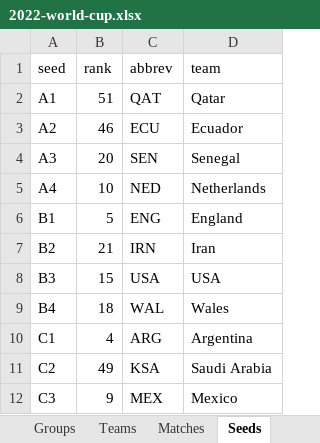
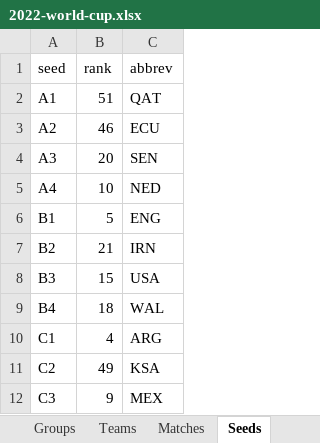
Before and after one commit to bruceoberg/soccer-tourney-poster, an Excel workbook: 2022-world-cup.xlsx, sheet Seeds, drawn as a sheet; only a part is shown; values as stored, in another font and other column widths than the file's, no borders; table styles not drawn; the diff names each change by its address in the sheet, - before the commit and + after, or states it on an @@ line.

```diff
--- a/2022-world-cup.xlsx (sheet Seeds)
+++ b/2022-world-cup.xlsx (sheet Seeds)
-column D (team), rows 2-12: Qatar | Ecuador | Senegal | Netherlands | England | Iran | USA | Wales | Argentina | Saudi Arabia | Mexico
```
Also changed, not shown: sheet Teams, sheet Matches, other sheet tabs, 2 other files.
